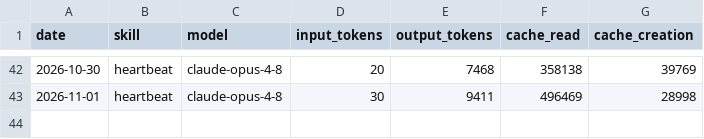
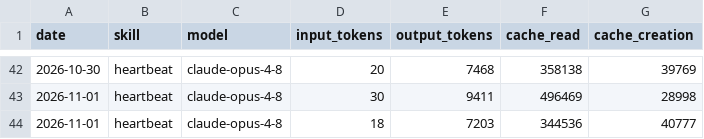
Before and after one commit to NurstarK/aeon-upstream, a CSV file: memory/token-usage.csv, drawn as a sheet; only a part is shown, gaps mark what is left out; the diff names each change by its address in the sheet, - before the commit and + after, or states it on an @@ line.

Commit message:
chore(heartbeat): auto-commit 2026-11-01

```diff
--- a/memory/token-usage.csv
+++ b/memory/token-usage.csv
+row 44: 2026-11-01 | heartbeat | claude-opus-4-8 | 18 | 7203 | 344536 | 40777
```
Also changed, not shown: 3 other files.
